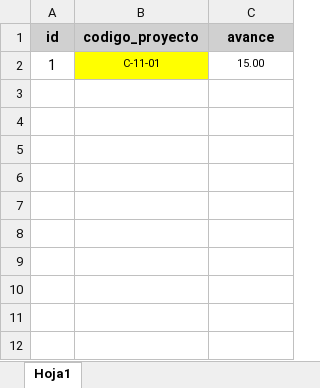
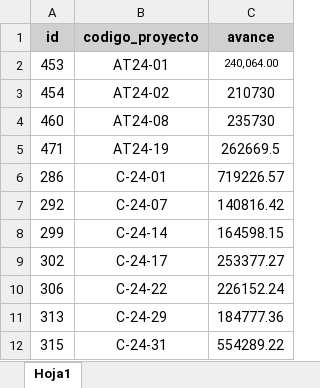
Before and after one commit to Jaimelll/sistema-activa-t, an Excel workbook: avance0403.xlsx, sheet Hoja1, drawn as a sheet; values as stored, in another font and other column widths than the file's, no borders; removed rows and columns are numbered as before the commit, all else as after; the diff names each change by its address in the sheet, - before the commit and + after, or states it on an @@ line.

```diff
--- a/avance0403.xlsx (sheet Hoja1)
+++ b/avance0403.xlsx (sheet Hoja1)
-row 2: 1 | C-11-01 | 15.00
+row 2: 453 | AT24-01 | 240,064.00
+row 3: 454 | AT24-02 | 210730
+row 4: 460 | AT24-08 | 235730
+row 5: 471 | AT24-19 | 262669.5
+row 6: 286 | C-24-01 | 719226.57
+row 7: 292 | C-24-07 | 140816.42
+row 8: 299 | C-24-14 | 164598.15
+row 9: 302 | C-24-17 | 253377.27
+row 10: 306 | C-24-22 | 226152.24
+row 11: 313 | C-24-29 | 184777.36
+row 12: 315 | C-24-31 | 554289.22
```
Also changed, not shown: 1 other file.
